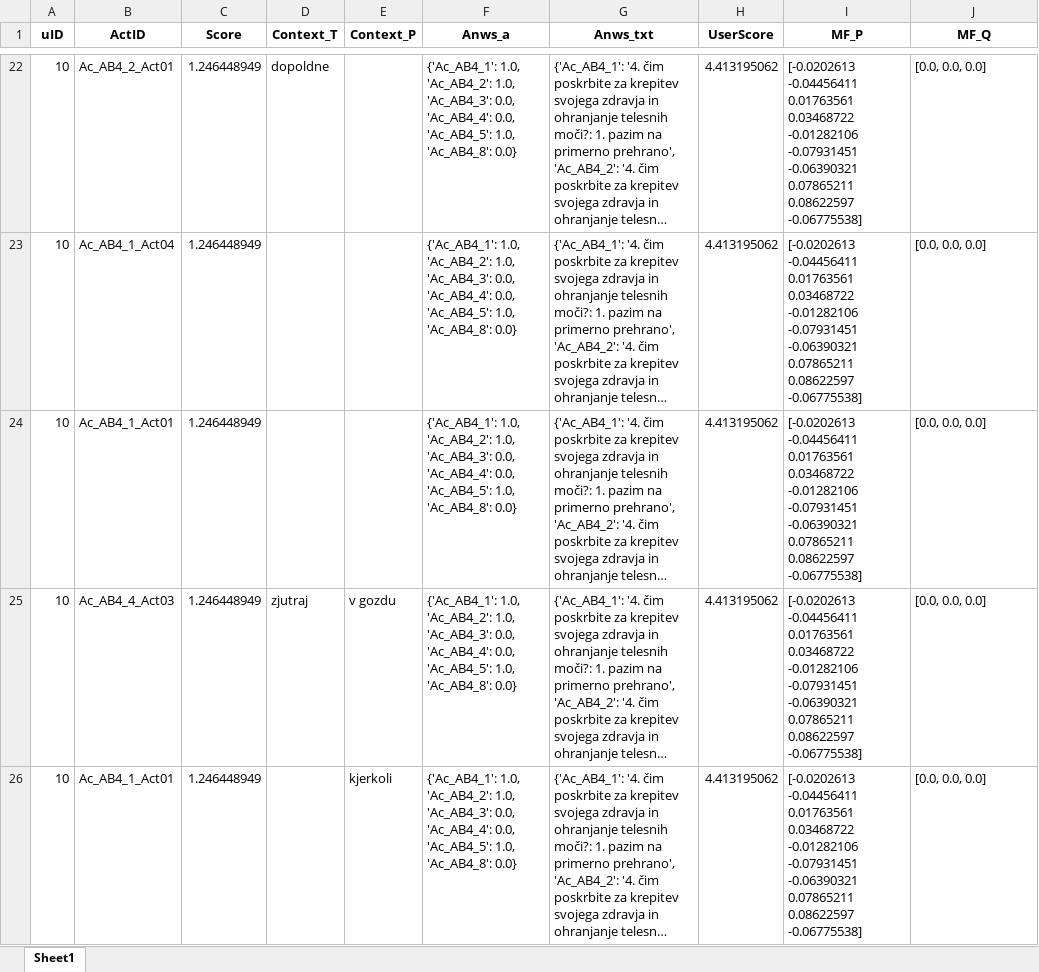
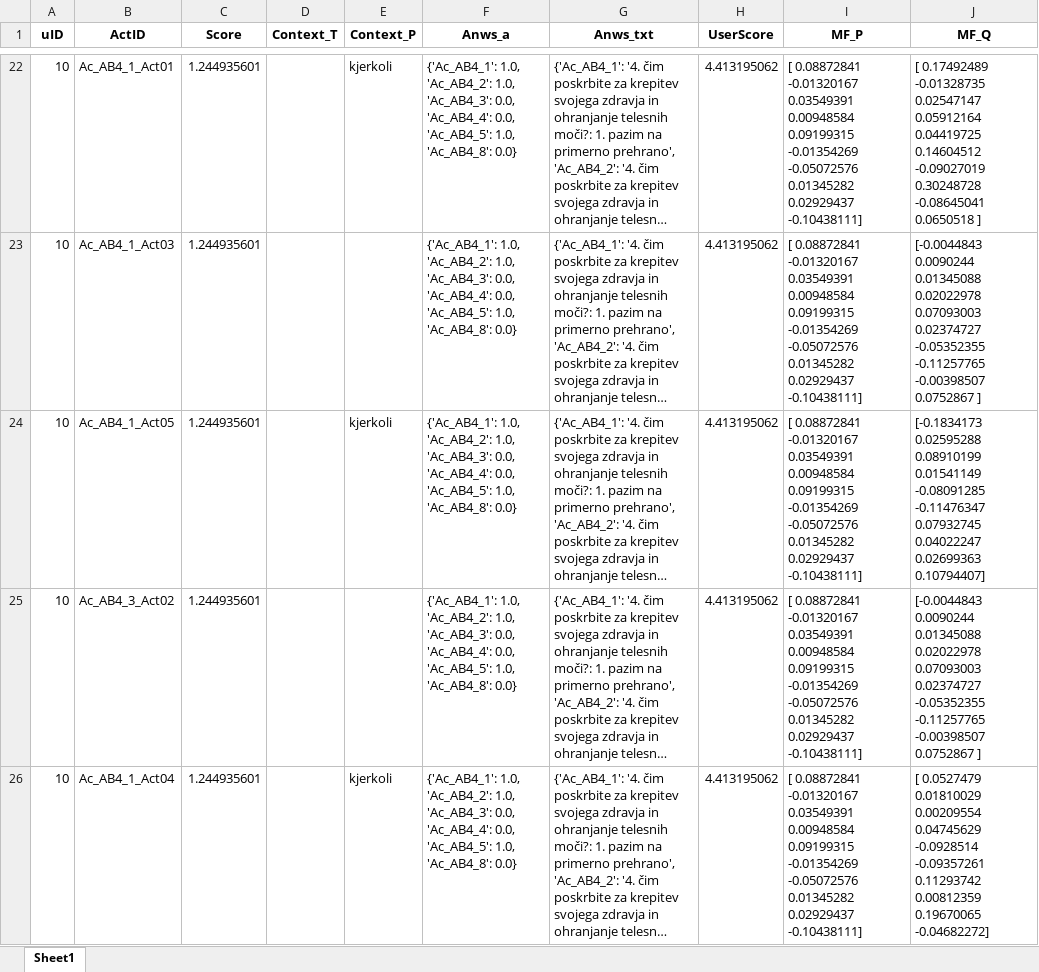
Before and after one commit to leskovecg/masters-thesis-recommender-system, an Excel workbook: latex/tabs/recommendations_4_1.xlsx, sheet Sheet1, drawn as a sheet; only a part is shown, gaps mark what is left out; long unchanged cells end in …; values as stored, in another font and other column widths than the file's, no borders; ↵ is a line break in a cell; the diff covers the shown part only; the diff names each change by its address in the sheet, - before the commit and + after, or states it on an @@ line.

```diff
--- a/latex/tabs/recommendations_4_1.xlsx (sheet Sheet1)
+++ b/latex/tabs/recommendations_4_1.xlsx (sheet Sheet1)
-B22 (ActID): Ac_AB4_2_Act01
+B22 (ActID): Ac_AB4_1_Act01
-C22:C26 (Score): 1.246448949
+C22:C26 (Score): 1.244935601
-D22 (Context_T): dopoldne
+D22 (Context_T): (empty)
-E22 (Context_P): (empty)
+E22 (Context_P): kjerkoli
-I22:I26 (MF_P): [-0.0202613 -0.04456411 0.01763561 0.03468722 -0.01282106 -0.07931451 ↵ -0.06390321 0.07865211 0.08622597 -0.06775538]
+I22:I26 (MF_P): [ 0.08872841 -0.01320167 0.03549391 0.00948584 0.09199315 -0.01354269 ↵ -0.05072576 0.01345282 0.02929437 -0.10438111]
-J22 (MF_Q): [0.0, 0.0, 0.0]
+J22 (MF_Q): [ 0.17492489 -0.01328735 0.02547147 0.05912164 0.04419725 0.14604512 ↵ -0.09027019 0.30248728 -0.08645041 0.0650518 ]
-B23 (ActID): Ac_AB4_1_Act04
+B23 (ActID): Ac_AB4_1_Act03
-J23 (MF_Q): [0.0, 0.0, 0.0]
+J23 (MF_Q): [-0.0044843 0.0090244 0.01345088 0.02022978 0.07093003 0.02374727 ↵ -0.05352355 -0.11257765 -0.00398507 0.0752867 ]
-B24 (ActID): Ac_AB4_1_Act01
+B24 (ActID): Ac_AB4_1_Act05
-E24 (Context_P): (empty)
+E24 (Context_P): kjerkoli
-J24 (MF_Q): [0.0, 0.0, 0.0]
+J24 (MF_Q): [-0.1834173 0.02595288 0.08910199 0.01541149 -0.08091285 -0.11476347 ↵ 0.07932745 0.04022247 0.02699363 0.10794407]
-B25 (ActID): Ac_AB4_4_Act03
+B25 (ActID): Ac_AB4_3_Act02
-D25 (Context_T): zjutraj
+D25 (Context_T): (empty)
-E25 (Context_P): v gozdu
+E25 (Context_P): (empty)
-J25 (MF_Q): [0.0, 0.0, 0.0]
+J25 (MF_Q): [-0.0044843 0.0090244 0.01345088 0.02022978 0.07093003 0.02374727 ↵ -0.05352355 -0.11257765 -0.00398507 0.0752867 ]
-B26 (ActID): Ac_AB4_1_Act01
+B26 (ActID): Ac_AB4_1_Act04
-J26 (MF_Q): [0.0, 0.0, 0.0]
+J26 (MF_Q): [ 0.0527479 0.01810029 0.00209554 0.04745629 -0.0928514 -0.09357261 ↵ 0.11293742 0.00812359 0.19670065 -0.04682272]
```
Also changed, not shown: 1723 edited cells elsewhere in this sheet, latex/tabs/algorithm_comparison.xlsx, latex/tabs/evaluation_metrics_4_1.xlsx, 12 other files.
